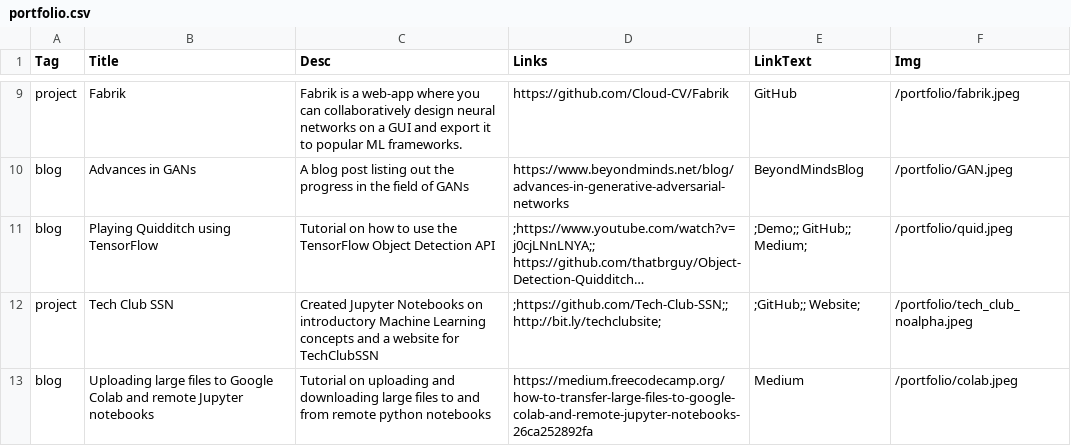
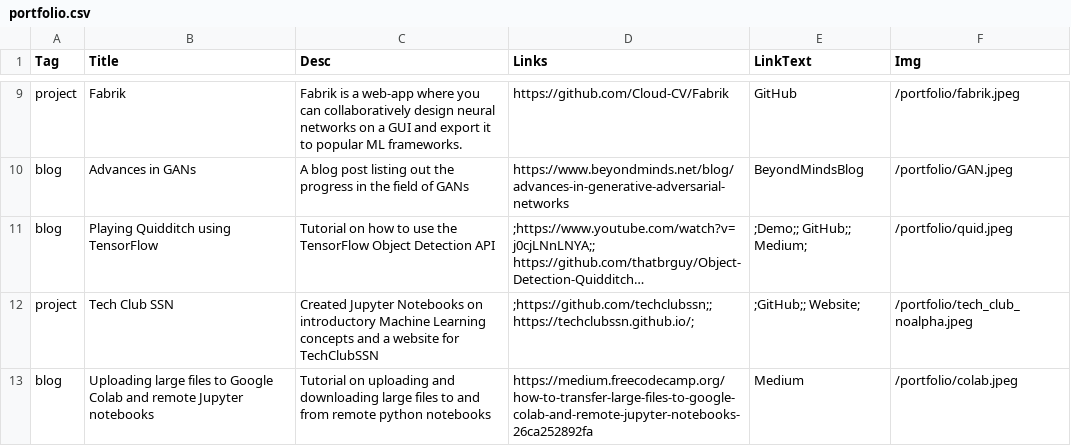
Before and after one commit to thatbrguy/thatbrguy.github.io, a CSV file: csv2json/portfolio.csv, drawn as a sheet; only a part is shown, gaps mark what is left out; long unchanged cells end in …; the diff names each change by its address in the sheet, - before the commit and + after, or states it on an @@ line.

Commit message:
update portfolio and fix typos

```diff
--- a/csv2json/portfolio.csv
+++ b/csv2json/portfolio.csv
-D12 (Links): ;https://github.com/Tech-Club-SSN;; http://bit.ly/techclubsite;
+D12 (Links): ;https://github.com/techclubssn;; https://techclubssn.github.io/;
```
Also changed, not shown: 5 other files.
